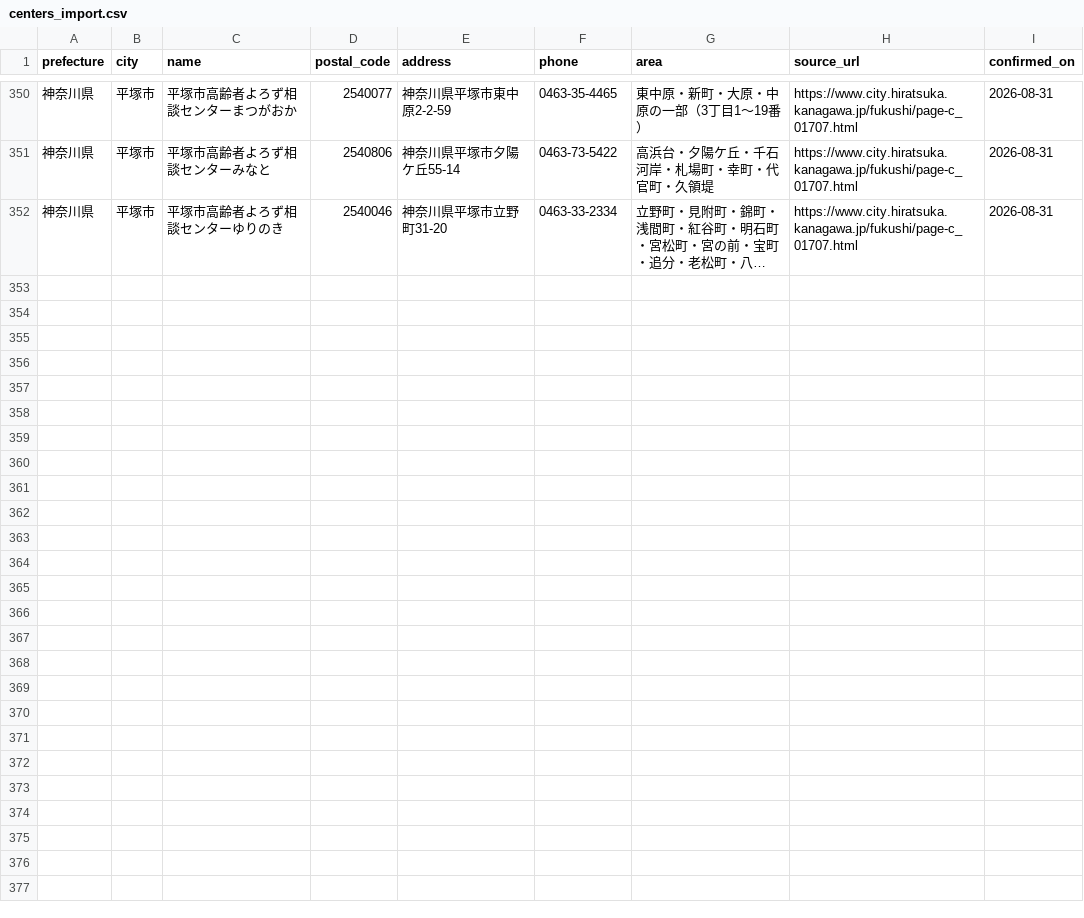
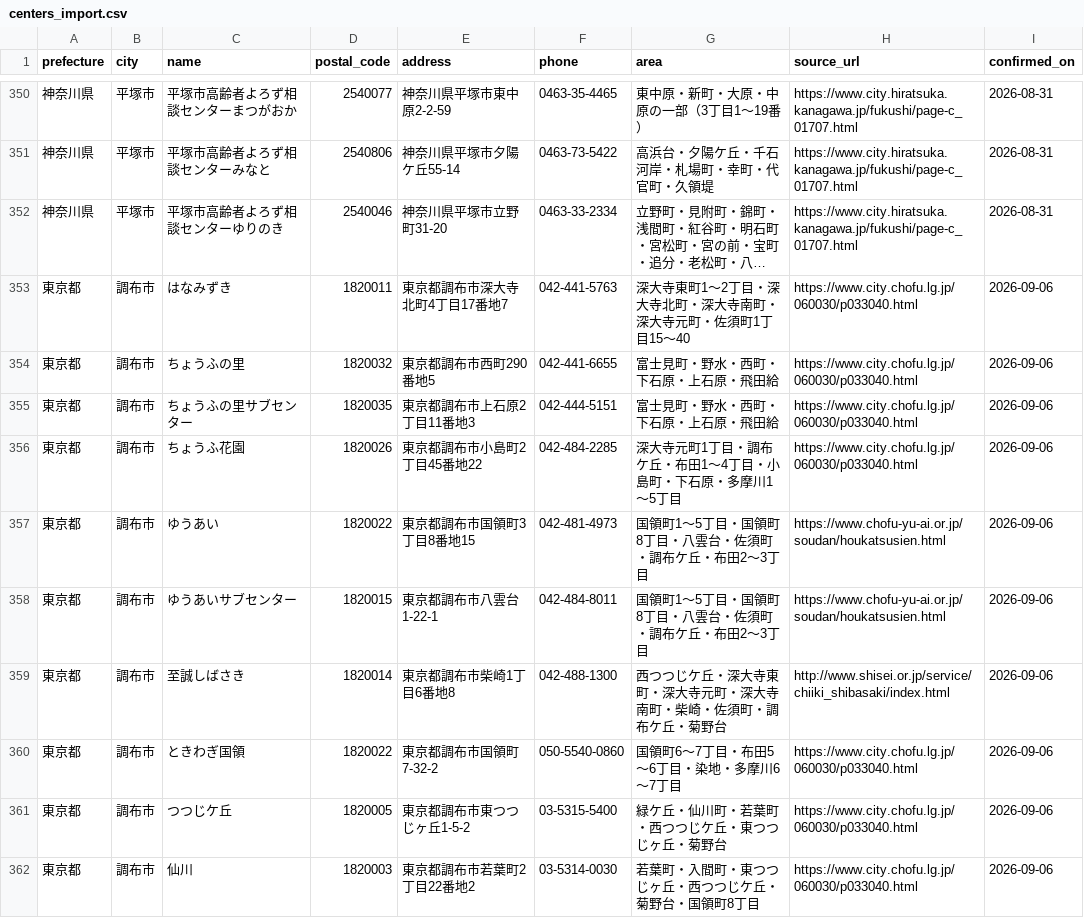
Before and after one commit to shuumeg/holly-village-app, a CSV file: data/centers_import.csv, drawn as a sheet; only a part is shown, gaps mark what is left out; long unchanged cells end in …; the diff names each change by its address in the sheet, - before the commit and + after, or states it on an @@ line.

```diff
--- a/data/centers_import.csv
+++ b/data/centers_import.csv
+row 353: 東京都 | 調布市 | はなみずき | 1820011 | 東京都調布市深大寺北町4丁目17番地7 | 042-441-5763 | 深大寺東町1～2丁目・深大寺北町・深大寺南町・深大寺元町・佐須町1丁目15～40 | https://www.city.chofu.lg.jp/060030/p033040.html | 2026-09-06
+row 354: 東京都 | 調布市 | ちょうふの里 | 1820032 | 東京都調布市西町290番地5 | 042-441-6655 | 富士見町・野水・西町・下石原・上石原・飛田給 | https://www.city.chofu.lg.jp/060030/p033040.html | 2026-09-06
+row 355: 東京都 | 調布市 | ちょうふの里サブセンター | 1820035 | 東京都調布市上石原2丁目11番地3 | 042-444-5151 | 富士見町・野水・西町・下石原・上石原・飛田給 | https://www.city.chofu.lg.jp/060030/p033040.html | 2026-09-06
+row 356: 東京都 | 調布市 | ちょうふ花園 | 1820026 | 東京都調布市小島町2丁目45番地22 | 042-484-2285 | 深大寺元町1丁目・調布ケ丘・布田1～4丁目・小島町・下石原・多摩川1～5丁目 | https://www.city.chofu.lg.jp/060030/p033040.html | 2026-09-06
+row 357: 東京都 | 調布市 | ゆうあい | 1820022 | 東京都調布市国領町3丁目8番地15 | 042-481-4973 | 国領町1～5丁目・国領町8丁目・八雲台・佐須町・調布ケ丘・布田2～3丁目 | https://www.chofu-yu-ai.or.jp/soudan/houkatsusien.html | 2026-09-06
+row 358: 東京都 | 調布市 | ゆうあいサブセンター | 1820015 | 東京都調布市八雲台1-22-1 | 042-484-8011 | 国領町1～5丁目・国領町8丁目・八雲台・佐須町・調布ケ丘・布田2～3丁目 | https://www.chofu-yu-ai.or.jp/soudan/houkatsusien.html | 2026-09-06
+row 359: 東京都 | 調布市 | 至誠しばさき | 1820014 | 東京都調布市柴崎1丁目6番地8 | 042-488-1300 | 西つつじケ丘・深大寺東町・深大寺元町・深大寺南町・柴崎・佐須町・調布ケ丘・菊野台 | http://www.shisei.or.jp/service/chiiki_shibasaki/index.html | 2026-09-06
+row 360: 東京都 | 調布市 | ときわぎ国領 | 1820022 | 東京都調布市国領町7-32-2 | 050-5540-0860 | 国領町6～7丁目・布田5～6丁目・染地・多摩川6～7丁目 | https://www.city.chofu.lg.jp/060030/p033040.html | 2026-09-06
+row 361: 東京都 | 調布市 | つつじケ丘 | 1820005 | 東京都調布市東つつじヶ丘1-5-2 | 03-5315-5400 | 緑ケ丘・仙川町・若葉町・西つつじケ丘・東つつじヶ丘・菊野台 | https://www.city.chofu.lg.jp/060030/p033040.html | 2026-09-06
+row 362: 東京都 | 調布市 | 仙川 | 1820003 | 東京都調布市若葉町2丁目22番地2 | 03-5314-0030 | 若葉町・入間町・東つつじヶ丘・西つつじケ丘・菊野台・国領町8丁目 | https://www.city.chofu.lg.jp/060030/p033040.html | 2026-09-06
```
Also changed, not shown: data/centers.csv.
